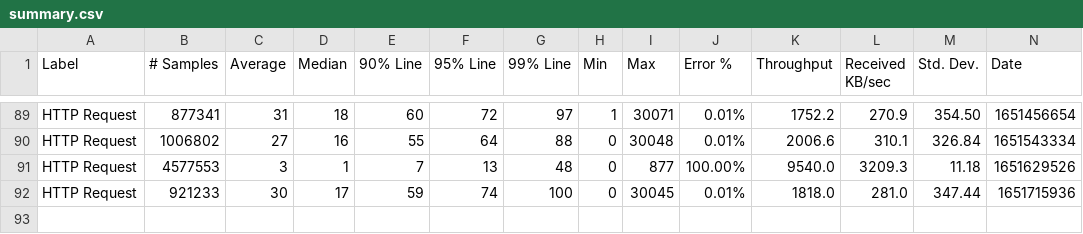
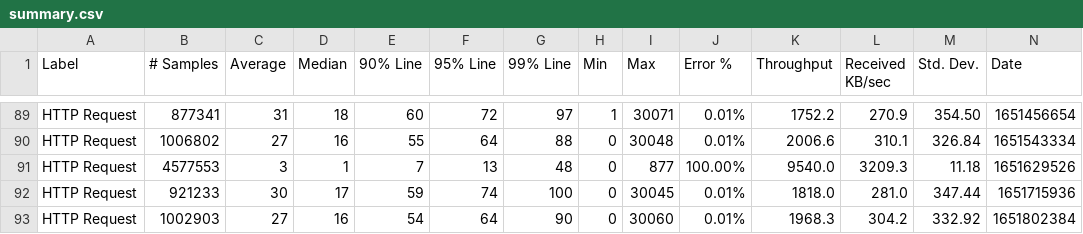
Before and after one commit to ballerina-platform/module-ballerinax-postgresql, a CSV file: load-tests/stored_procedures/results/summary.csv, drawn as a sheet; only a part is shown, gaps mark what is left out; rows hold the shown columns only; the diff names each change by its address in the sheet, - before the commit and + after, or states it on an @@ line.

Commit message:
Update stored_procedures test results on Fri May  6 02:12:55 UTC 2022

```diff
--- a/load-tests/stored_procedures/results/summary.csv
+++ b/load-tests/stored_procedures/results/summary.csv
+row 93: HTTP Request | 1002903 | 27 | 16 | 54 | 64 | 90 | 0 | 30060 | 0.01% | 1968.3 | 304.2 | 332.92 | 1651802384
```
